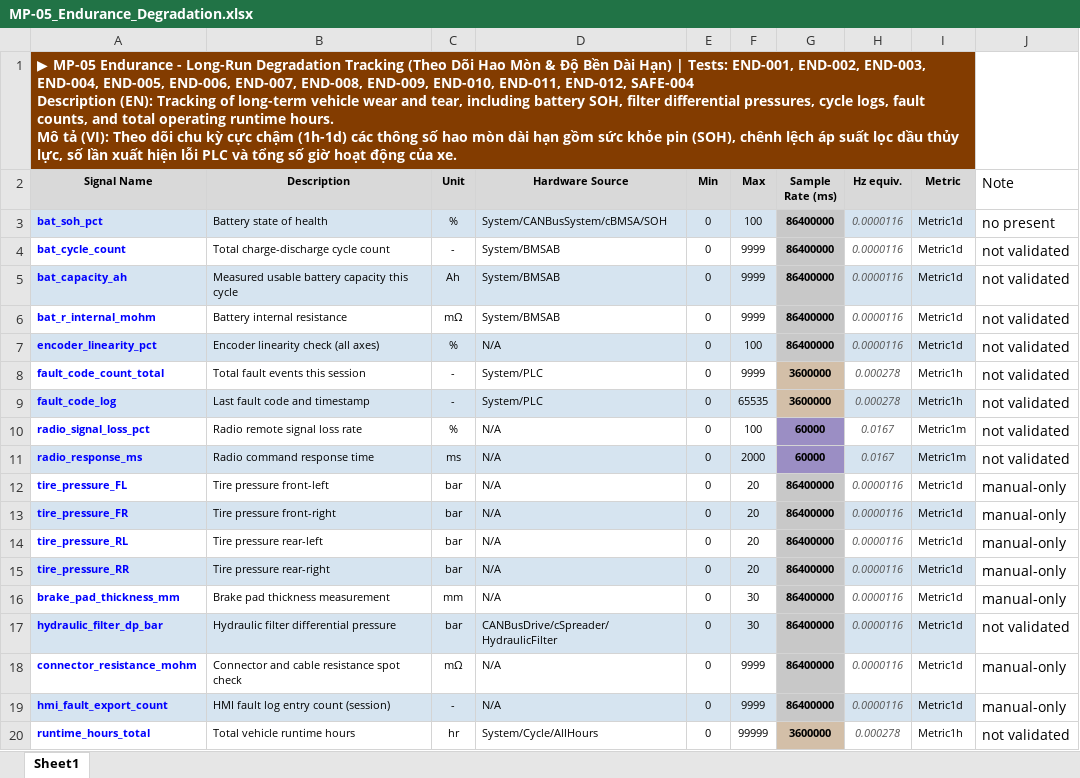
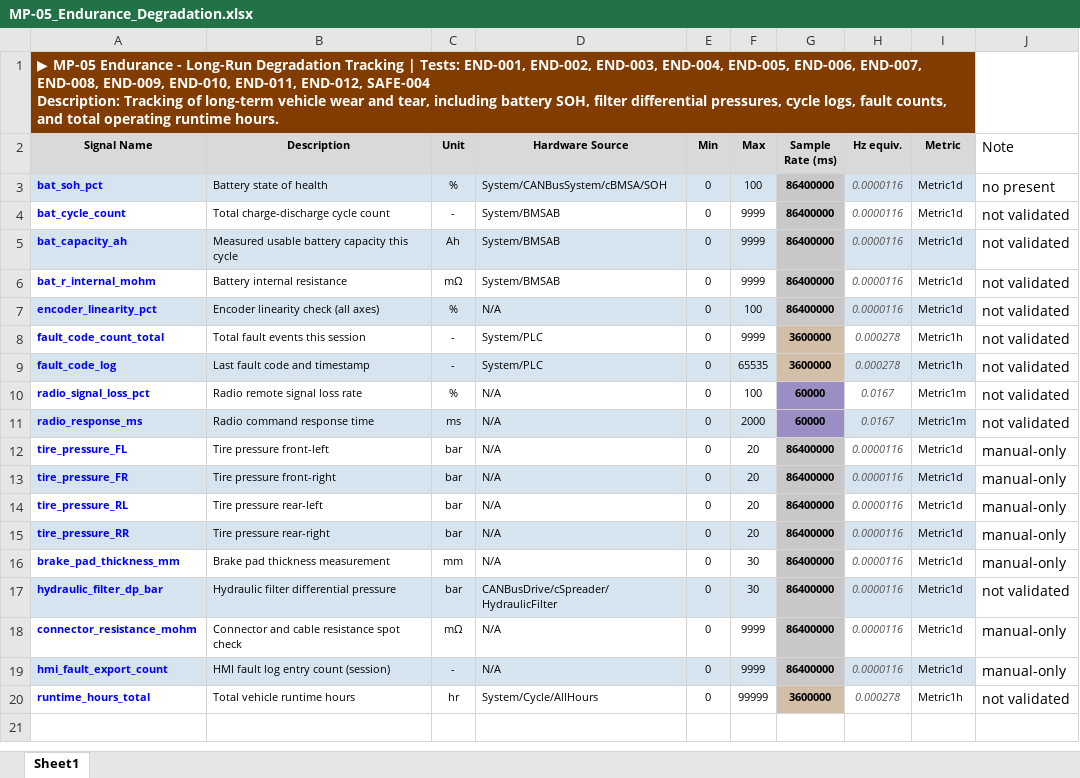
Before and after one commit to mathangspk/plc-telemetry-tools, an Excel workbook: report/mearsuring-profile/MP-05_Endurance_Degradation.xlsx, sheet Sheet1, drawn as a sheet; values as stored, in another font and other column widths than the file's, no borders; ↵ is a line break in a cell; the diff names each change by its address in the sheet, - before the commit and + after, or states it on an @@ line.

Commit message:
Remove all Vietnamese metadata; standardize Excel and JSON descriptions to 100% English

```diff
--- a/report/mearsuring-profile/MP-05_Endurance_Degradation.xlsx (sheet Sheet1)
+++ b/report/mearsuring-profile/MP-05_Endurance_Degradation.xlsx (sheet Sheet1)
-A1 (Signal Name): …Degradation Tracking (Theo Dõi Hao Mòn & Độ Bền Dài Hạn) | Tests: END-001, END-002, END-003, END-004, END-005, END-006, END-007, END-008, END-009, END-010, END-011, END-012, SAFE-004 ↵ Description (EN): Tracking of long-term vehicle wear and tear, including battery SOH, filter differential pressures, cycle logs, fault counts, and total operating runtime hours. ↵ Mô tả (VI): Theo dõi chu kỳ cực chậm (1h-1d) các thông số hao mòn dài hạn gồm sức khỏe pin (SOH), chênh lệch áp suất lọc dầu thủy lực, số lần xuất hiện lỗi PLC và tổng số giờ hoạt động của xe.
+A1 (Signal Name): …Degradation Tracking | Tests: END-001, END-002, END-003, END-004, END-005, END-006, END-007, END-008, END-009, END-010, END-011, END-012, SAFE-004 ↵ Description: Tracking of long-term vehicle wear and tear, including battery SOH, filter differential pressures, cycle logs, fault counts, and total operating runtime hours.
```
Also changed, not shown: report/mearsuring-profile/MP-01_Hoist_Fast_Safety_Sync.xlsx, report/mearsuring-profile/MP-03_Battery_Medium_Consumption.xlsx, 27 other files.
